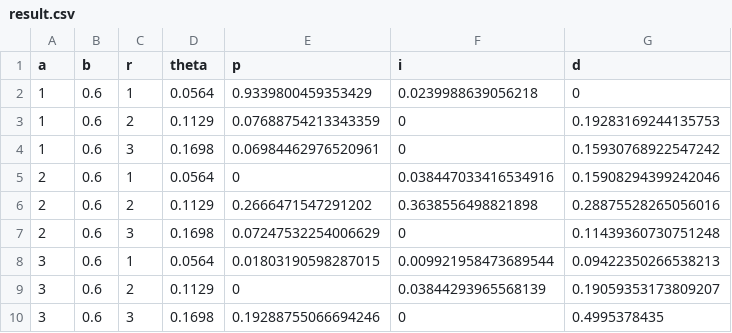
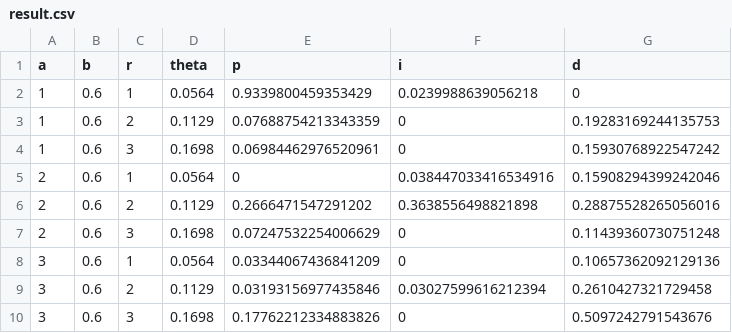
Before and after one commit to st9007a/ball-beam, a CSV file: result.csv, drawn as a sheet.

Commit message:
New result

```diff
--- a/result.csv
+++ b/result.csv
@@ -7,4 +7,4 @@ a,b,r,theta,p,i,d
 2,0.6,3,0.1698,0.07247532254006629,0,0.11439360730751248
-3,0.6,1,0.0564,0.01803190598287015,0.009921958473689544,0.09422350266538213
-3,0.6,2,0.1129,0,0.03844293965568139,0.19059353173809207
-3,0.6,3,0.1698,0.19288755066694246,0,0.4995378435
+3,0.6,1,0.0564,0.03344067436841209,0,0.10657362092129136
+3,0.6,2,0.1129,0.03193156977435846,0.03027599616212394,0.2610427321729458
+3,0.6,3,0.1698,0.17762212334883826,0,0.5097242791543676
```
Also changed, not shown: 1 other file.
